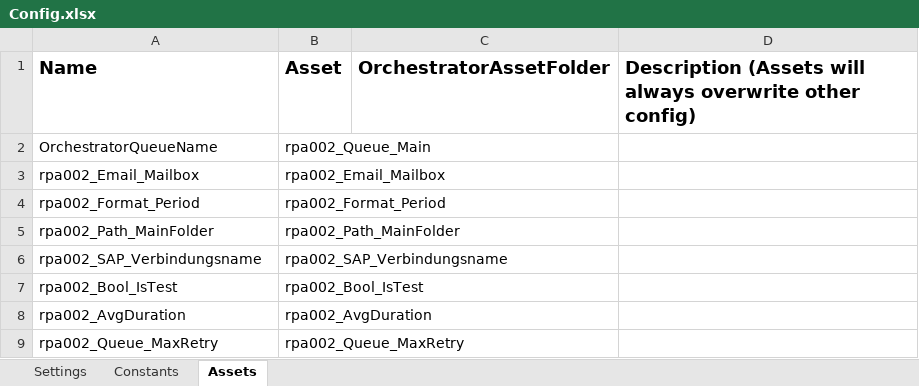
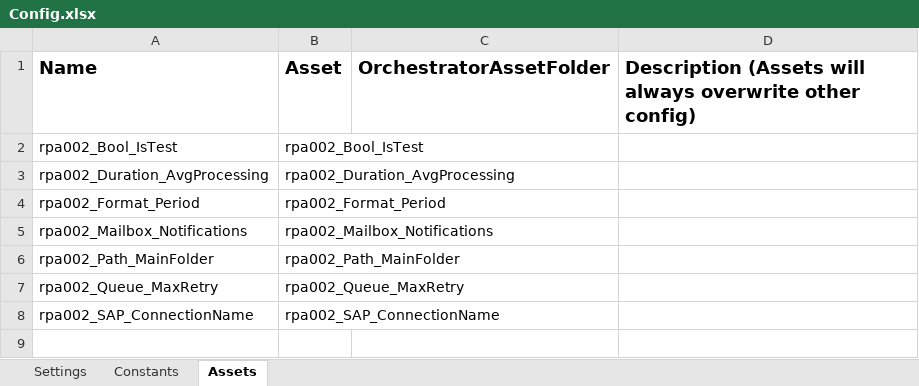
Before and after one commit to it-at-m/uipath-rpa_dtj, an Excel workbook: Prod/rpa002_DTJ_Performer/Data/Config.xlsx, sheet Assets, drawn as a sheet; values as stored, in another font and other column widths than the file's, no borders; removed rows and columns are numbered as before the commit, all else as after; the diff names each change by its address in the sheet, - before the commit and + after, or states it on an @@ line.

```diff
--- a/Prod/rpa002_DTJ_Performer/Data/Config.xlsx (sheet Assets)
+++ b/Prod/rpa002_DTJ_Performer/Data/Config.xlsx (sheet Assets)
-row 2: OrchestratorQueueName | rpa002_Queue_Main
-row 3: rpa002_Email_Mailbox | rpa002_Email_Mailbox
@@ row 7 moved to row 2: rpa002_Bool_IsTest @@
+row 3: rpa002_Duration_AvgProcessing | rpa002_Duration_AvgProcessing
+row 5: rpa002_Mailbox_Notifications | rpa002_Mailbox_Notifications
-row 6: rpa002_SAP_Verbindungsname | rpa002_SAP_Verbindungsname
-row 8: rpa002_AvgDuration | rpa002_AvgDuration
+row 8: rpa002_SAP_ConnectionName | rpa002_SAP_ConnectionName
```
Also changed, not shown: sheet Constants, sheet Settings, 35 other files.
